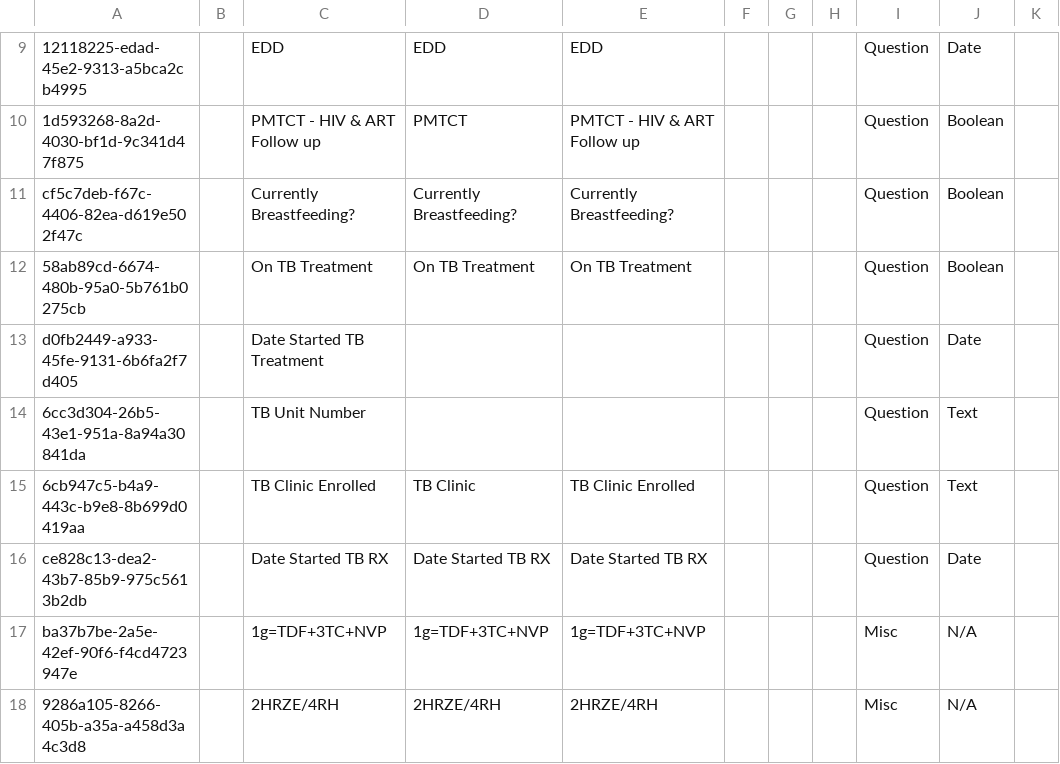
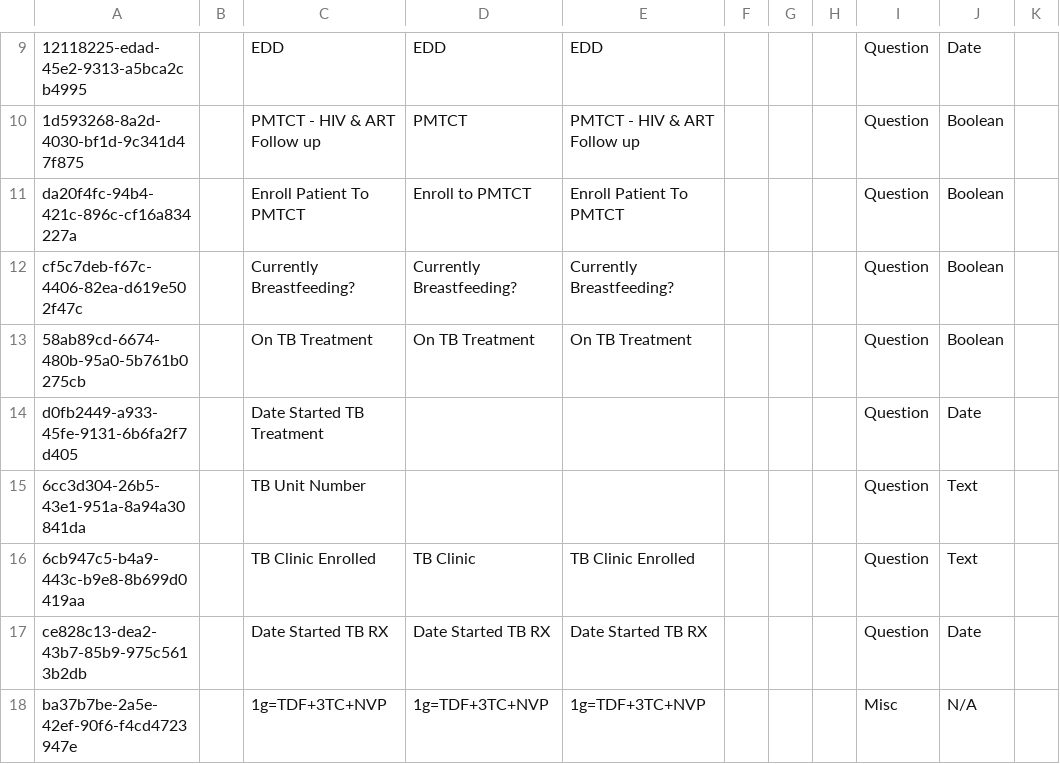
Before and after one commit to IntelliSOFT-Consulting/kspras_metadata, a CSV file: configuration/concepts/hiv_and_art_follow_up_concepts.csv, drawn as a sheet; only a part is shown, gaps mark what is left out; the shorter side is filled out with more unchanged rows; the diff names each change by its address in the sheet, - before the commit and + after, or states it on an @@ line.

Commit message:
hiv and art followup form

```diff
--- a/configuration/concepts/hiv_and_art_follow_up_concepts.csv
+++ b/configuration/concepts/hiv_and_art_follow_up_concepts.csv
+row 11: da20f4fc-94b4-421c-896c-cf16a834227a |  | Enroll Patient To PMTCT | Enroll to PMTCT | Enroll Patient To PMTCT |  |  |  | Question | Boolean
```
Also changed, not shown: configuration/concepts/hiv_and_art_follow_up_concept_set.csv.
